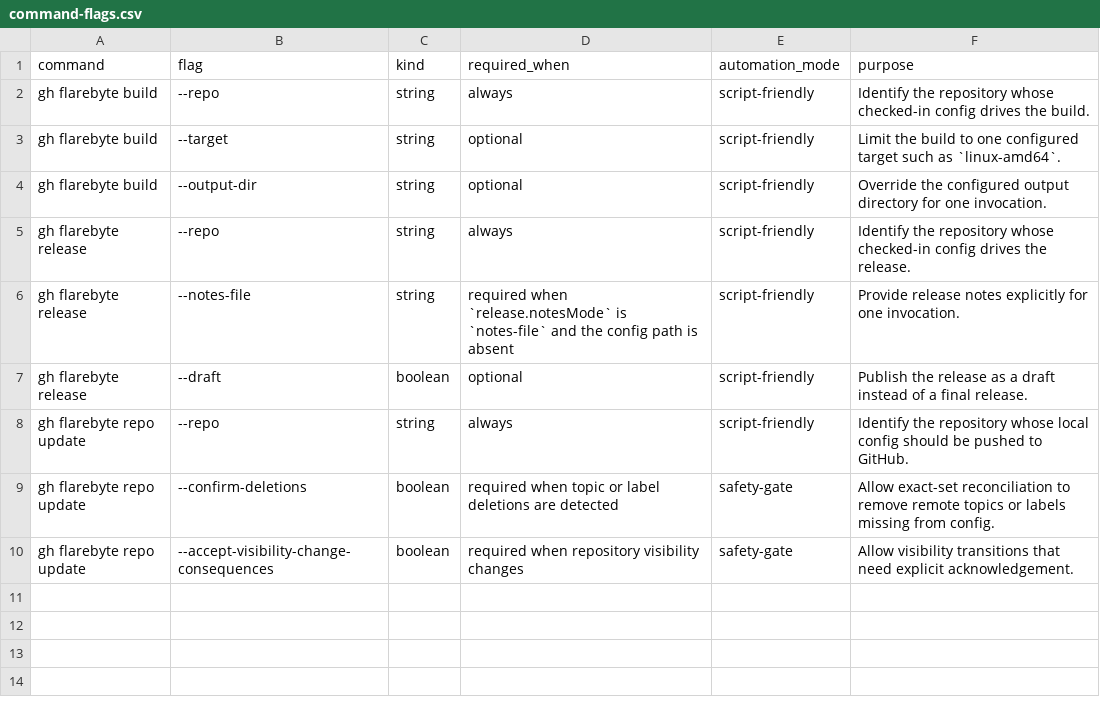
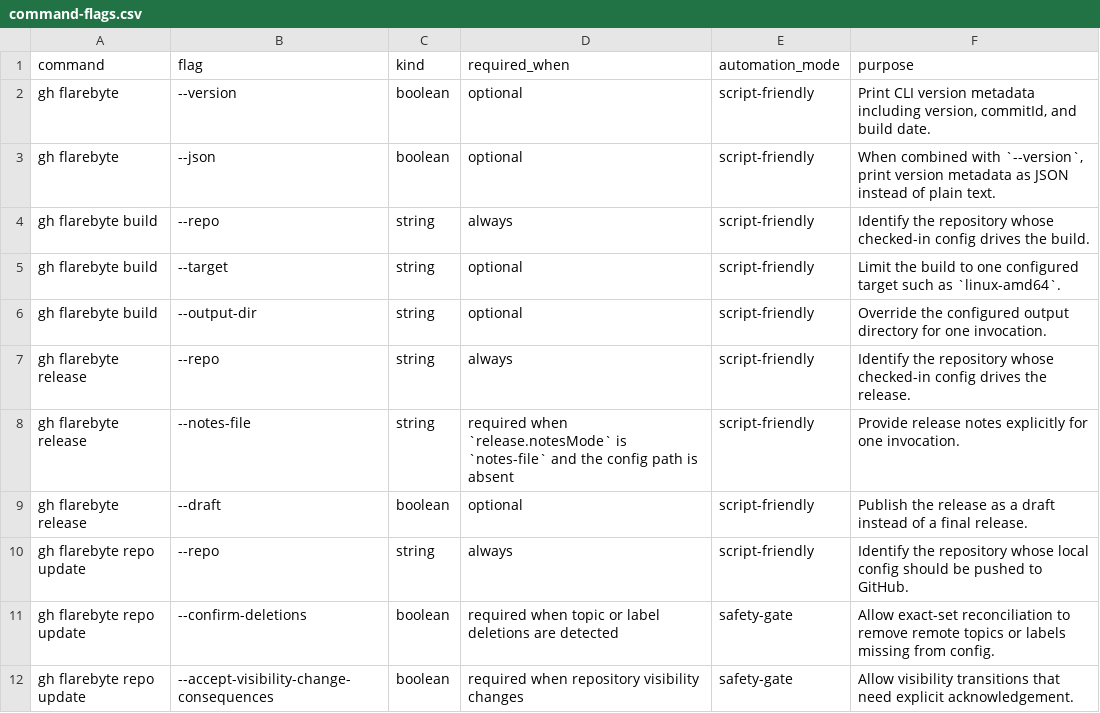
Before and after one commit to flarebyte/gh-flarebyte, a CSV file: doc/design-meta/examples/command-flags.csv, drawn as a sheet.

```diff
--- a/doc/design-meta/examples/command-flags.csv
+++ b/doc/design-meta/examples/command-flags.csv
@@ -1,2 +1,4 @@
 command,flag,kind,required_when,automation_mode,purpose
+"gh flarebyte","--version",boolean,optional,script-friendly,"Print CLI version metadata including version, commitId, and build date."
+"gh flarebyte","--json",boolean,optional,script-friendly,"When combined with `--version`, print version metadata as JSON instead of plain text."
 gh flarebyte build,--repo,string,always,script-friendly,Identify the repository whose checked-in config drives the build.
```
Also changed, not shown: doc/design-meta/examples/command-success.csv, 4 other files.
